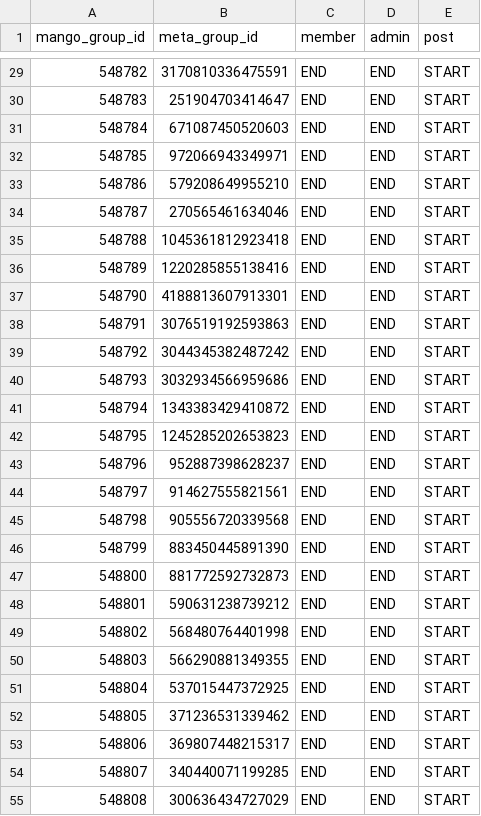
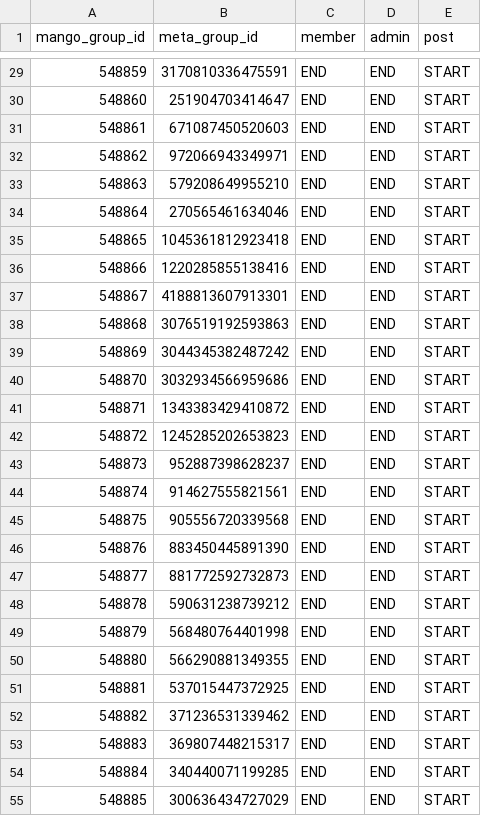
Before and after one commit to ankuratmango/WorkPlaceImportToMangoApps, a CSV file: WorkPlaceImportToMangoApps/importdata/group_meta_mango.csv, drawn as a sheet; only a part is shown, gaps mark what is left out; the diff covers the shown part only.

```diff
--- a/WorkPlaceImportToMangoApps/importdata/group_meta_mango.csv
+++ b/WorkPlaceImportToMangoApps/importdata/group_meta_mango.csv
@@ -29,27 +29,27 @@ mango_group_id,meta_group_id,member,admin,post
-548782,3170810336475591,END,END,START
-548783,251904703414647,END,END,START
-548784,671087450520603,END,END,START
-548785,972066943349971,END,END,START
-548786,579208649955210,END,END,START
-548787,270565461634046,END,END,START
-548788,1045361812923418,END,END,START
-548789,1220285855138416,END,END,START
-548790,4188813607913301,END,END,START
-548791,3076519192593863,END,END,START
-548792,3044345382487242,END,END,START
-548793,3032934566959686,END,END,START
-548794,1343383429410872,END,END,START
-548795,1245285202653823,END,END,START
-548796,952887398628237,END,END,START
-548797,914627555821561,END,END,START
-548798,905556720339568,END,END,START
-548799,883450445891390,END,END,START
-548800,881772592732873,END,END,START
-548801,590631238739212,END,END,START
-548802,568480764401998,END,END,START
-548803,566290881349355,END,END,START
-548804,537015447372925,END,END,START
-548805,371236531339462,END,END,START
-548806,369807448215317,END,END,START
-548807,340440071199285,END,END,START
-548808,300636434727029,END,END,START
+548859,3170810336475591,END,END,START
+548860,251904703414647,END,END,START
+548861,671087450520603,END,END,START
+548862,972066943349971,END,END,START
+548863,579208649955210,END,END,START
+548864,270565461634046,END,END,START
+548865,1045361812923418,END,END,START
+548866,1220285855138416,END,END,START
+548867,4188813607913301,END,END,START
+548868,3076519192593863,END,END,START
+548869,3044345382487242,END,END,START
+548870,3032934566959686,END,END,START
+548871,1343383429410872,END,END,START
+548872,1245285202653823,END,END,START
+548873,952887398628237,END,END,START
+548874,914627555821561,END,END,START
+548875,905556720339568,END,END,START
+548876,883450445891390,END,END,START
+548877,881772592732873,END,END,START
+548878,590631238739212,END,END,START
+548879,568480764401998,END,END,START
+548880,566290881349355,END,END,START
+548881,537015447372925,END,END,START
+548882,371236531339462,END,END,START
+548883,369807448215317,END,END,START
+548884,340440071199285,END,END,START
+548885,300636434727029,END,END,START
```
Also changed, not shown: 61 edited cells elsewhere in this file, 14 other files.
